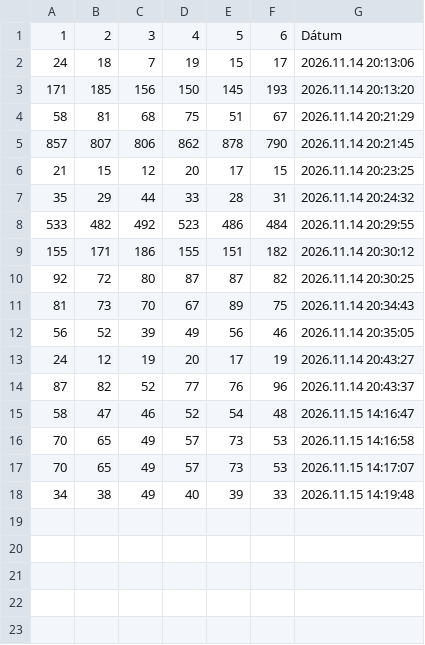
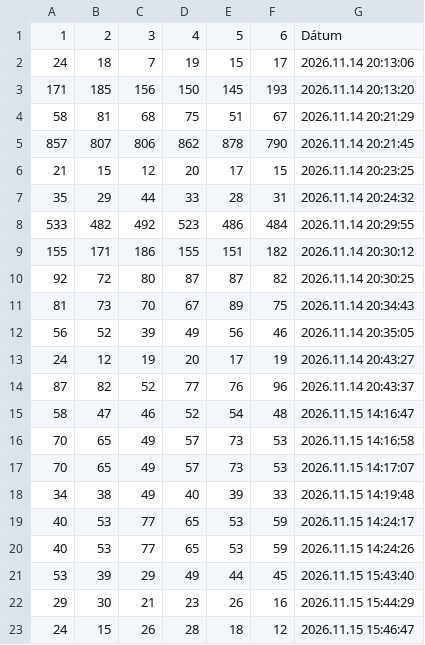
Before and after one commit to ForgoDavid/Forgo_David_VDVJOJ, a CSV file: Beadandó órai munka/mentes.csv, drawn as a sheet; the diff names each change by its address in the sheet, - before the commit and + after, or states it on an @@ line.

```diff
--- a/Beadandó órai munka/mentes.csv
+++ b/Beadandó órai munka/mentes.csv
+row 19: 40 | 53 | 77 | 65 | 53 | 59 | 2026.11.15 14:24:17
+row 20: 40 | 53 | 77 | 65 | 53 | 59 | 2026.11.15 14:24:26
+row 21: 53 | 39 | 29 | 49 | 44 | 45 | 2026.11.15 15:43:40
+row 22: 29 | 30 | 21 | 23 | 26 | 16 | 2026.11.15 15:44:29
+row 23: 24 | 15 | 26 | 28 | 18 | 12 | 2026.11.15 15:46:47
```
Also changed, not shown: 5 other files.
